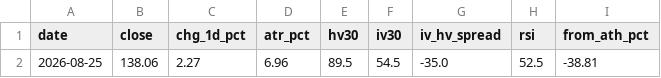
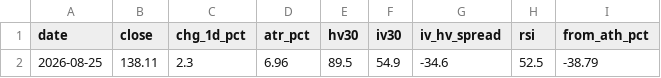
Before and after one commit to dataphilth/spcx-console, a CSV file: data/tape_history.csv, drawn as a sheet; only a part is shown; the diff names each change by its address in the sheet, - before the commit and + after, or states it on an @@ line.

```diff
--- a/data/tape_history.csv
+++ b/data/tape_history.csv
-B2 (close): 138.06
+B2 (close): 138.11
-C2 (chg_1d_pct): 2.27
+C2 (chg_1d_pct): 2.3
-F2 (iv30): 54.5
+F2 (iv30): 54.9
-G2 (iv_hv_spread): -35.0
+G2 (iv_hv_spread): -34.6
-I2 (from_ath_pct): -38.81
+I2 (from_ath_pct): -38.79
```
Also changed, not shown: data/prices.csv, 5 other files.
